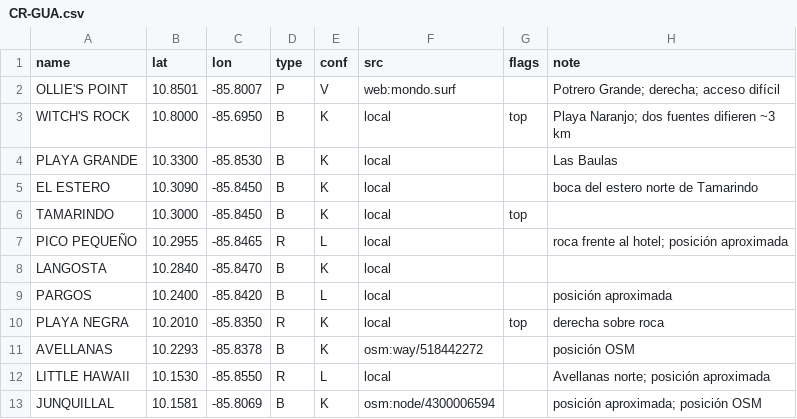
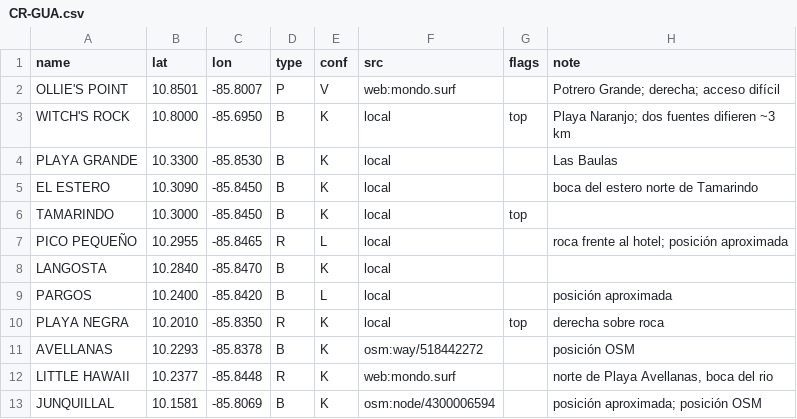
Before and after one commit to scgm11/surf-dawn-data, a CSV file: seeds/spots/CR-GUA.csv, drawn as a sheet.

```diff
--- a/seeds/spots/CR-GUA.csv
+++ b/seeds/spots/CR-GUA.csv
@@ -11,3 +11,3 @@ PLAYA NEGRA,10.2010,-85.8350,R,K,local,top,derecha sobre roca
 AVELLANAS,10.2293,-85.8378,B,K,osm:way/518442272,,posición OSM
-LITTLE HAWAII,10.1530,-85.8550,R,L,local,,Avellanas norte; posición aproximada
+LITTLE HAWAII,10.2377,-85.8448,R,K,web:mondo.surf,,"norte de Playa Avellanas, boca del rio"
 JUNQUILLAL,10.1581,-85.8069,B,K,osm:node/4300006594,,posición aproximada; posición OSM
```
Also changed, not shown: seeds/spots/AU-WA-MR.csv, seeds/spots/ID-NIA.csv, 5 other files.
